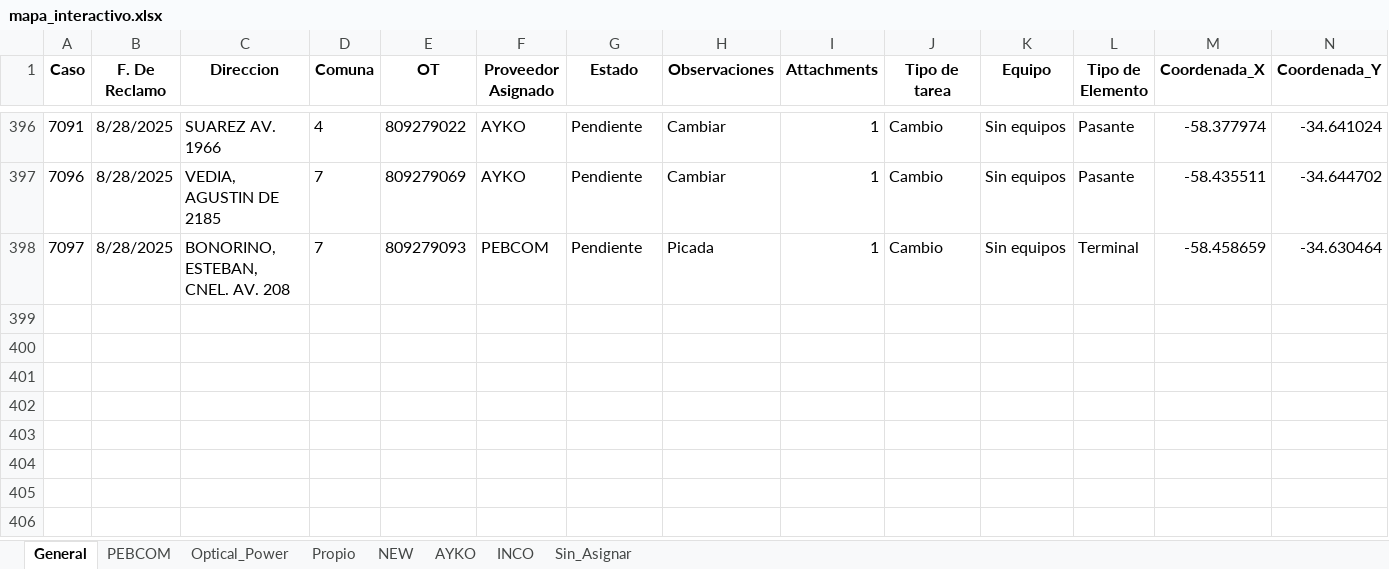
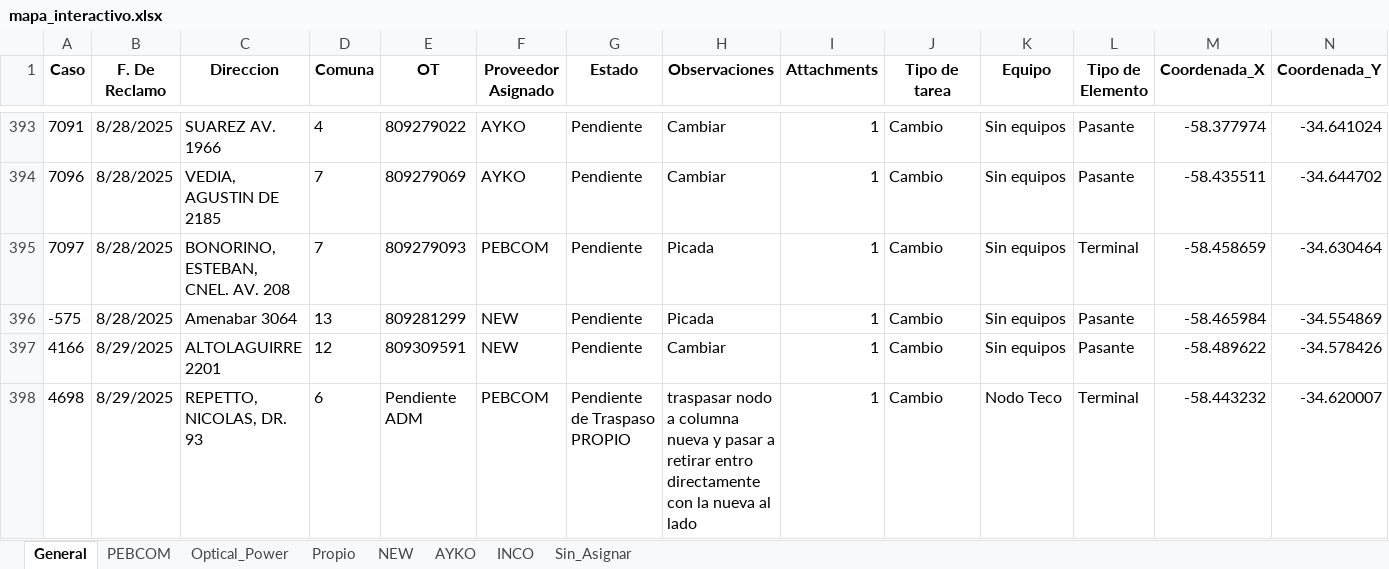
Before and after one commit to gestiondereclamosteco/pendientes_mantenimiento, an Excel workbook: mapa_interactivo.xlsx, sheet General, drawn as a sheet; only a part is shown, gaps mark what is left out; values as stored, in another font and other column widths than the file's, no borders; rows hold the shown columns only; the diff covers the shown part only; the diff names each change by its address in the sheet, - before the commit and + after, or states it on an @@ line.

```diff
--- a/mapa_interactivo.xlsx (sheet General)
+++ b/mapa_interactivo.xlsx (sheet General)
+row 396: -575 | 8/28/2025 | Amenabar 3064 | 13 | 809281299 | NEW | Pendiente | Picada | 1 | Cambio | Sin equipos | Pasante | -58.465984 | -34.554869
+row 397: 4166 | 8/29/2025 | ALTOLAGUIRRE 2201 | 12 | 809309591 | NEW | Pendiente | Cambiar | 1 | Cambio | Sin equipos | Pasante | -58.489622 | -34.578426
+row 398: 4698 | 8/29/2025 | REPETTO, NICOLAS, DR. 93 | 6 | Pendiente ADM | PEBCOM | Pendiente de Traspaso PROPIO | traspasar nodo a columna nueva y pasar a retirar entro directamente con la nueva al lado | 1 | Cambio | Nodo Teco | Terminal | -58.443232 | -34.620007
```
Also changed, not shown: 2 added rows, 3 removed rows and 5 edited cells elsewhere in this sheet, sheet NEW, sheet PEBCOM, sheet Sin_Asignar, sheet AYKO, sheet Optical_Power, 1 other file.
